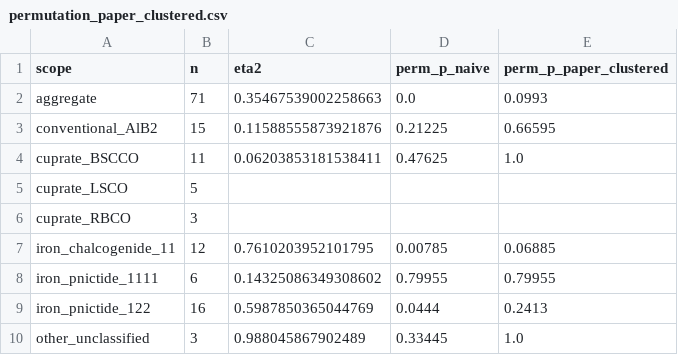
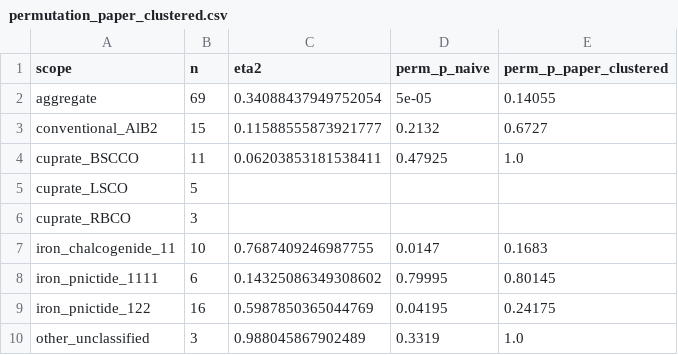
Before and after one commit to prachetpoddar/HT10016-critical-current-prediction, a CSV file: audit/permutation_paper_clustered.csv, drawn as a sheet.

```diff
--- a/audit/permutation_paper_clustered.csv
+++ b/audit/permutation_paper_clustered.csv
@@ -1,10 +1,10 @@
 scope,n,eta2,perm_p_naive,perm_p_paper_clustered
-aggregate,71,0.35467539002258663,0.0,0.0993
-conventional_AlB2,15,0.11588555873921876,0.21225,0.66595
-cuprate_BSCCO,11,0.06203853181538411,0.47625,1.0
+aggregate,69,0.34088437949752054,5e-05,0.14055
+conventional_AlB2,15,0.11588555873921777,0.2132,0.6727
+cuprate_BSCCO,11,0.06203853181538411,0.47925,1.0
 cuprate_LSCO,5,,,
 cuprate_RBCO,3,,,
-iron_chalcogenide_11,12,0.7610203952101795,0.00785,0.06885
-iron_pnictide_1111,6,0.14325086349308602,0.79955,0.79955
-iron_pnictide_122,16,0.5987850365044769,0.0444,0.2413
-other_unclassified,3,0.988045867902489,0.33445,1.0
+iron_chalcogenide_11,10,0.7687409246987755,0.0147,0.1683
+iron_pnictide_1111,6,0.14325086349308602,0.79995,0.80145
+iron_pnictide_122,16,0.5987850365044769,0.04195,0.24175
+other_unclassified,3,0.988045867902489,0.3319,1.0
```
Also changed, not shown: data/phase_3_form3_fits_partial_cohortB_v2.csv, data/phase_3_p31_jc_anchor_per_paper.csv, 10 other files.
